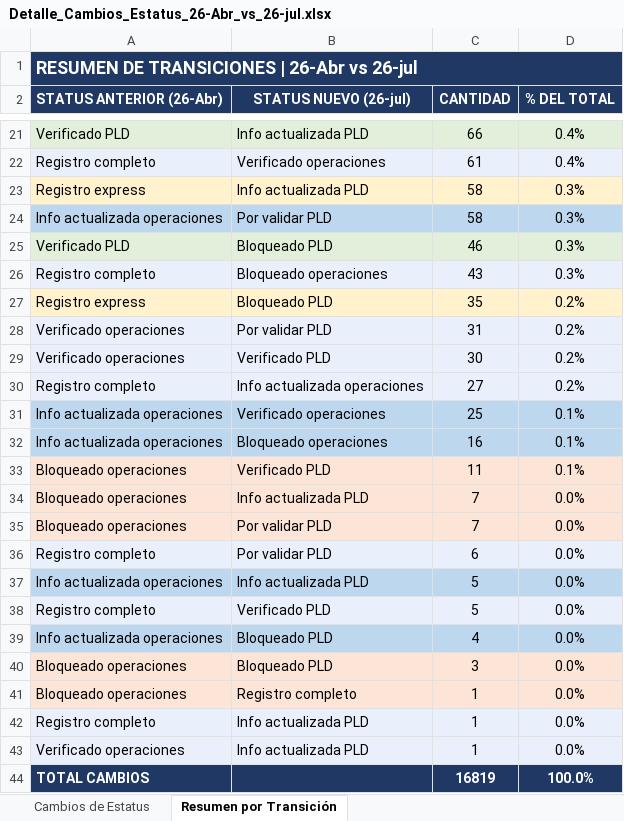
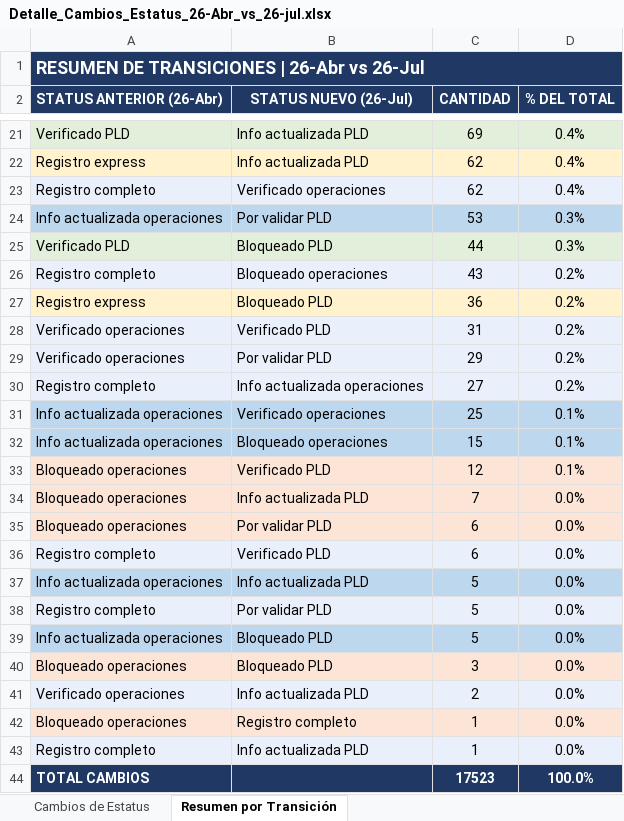
Before and after one commit to misaelu72-design/reportes-pld, an Excel workbook: Detalle_Cambios_Estatus_26-Abr_vs_26-jul.xlsx, sheet Resumen por Transición, drawn as a sheet; only a part is shown, gaps mark what is left out; values as stored, in another font and other column widths than the file's, no borders; removed rows and columns are numbered as before the commit, all else as after; the diff covers the shown part only; the diff names each change by its address in the sheet, - before the commit and + after, or states it on an @@ line.

```diff
--- a/Detalle_Cambios_Estatus_26-Abr_vs_26-jul.xlsx (sheet Resumen por Transición)
+++ b/Detalle_Cambios_Estatus_26-Abr_vs_26-jul.xlsx (sheet Resumen por Transición)
-A1 (STATUS ANTERIOR (26-Abr)): RESUMEN DE TRANSICIONES | 26-Abr vs 26-jul
+A1 (STATUS ANTERIOR (26-Abr)): RESUMEN DE TRANSICIONES | 26-Abr vs 26-Jul
-B2: STATUS NUEVO (26-jul)
+B2: STATUS NUEVO (26-Jul)
-C21 (CANTIDAD): 66
+C21 (CANTIDAD): 69
+row 22: Registro express | Info actualizada PLD | 62 | 0.4%
-C23 (CANTIDAD): 61
+C23 (CANTIDAD): 62
-row 23: Registro express | Info actualizada PLD | 58 | 0.3%
-C24 (CANTIDAD): 58
+C24 (CANTIDAD): 53
-C25 (CANTIDAD): 46
+C25 (CANTIDAD): 44
-D26 (% DEL TOTAL): 0.3%
+D26 (% DEL TOTAL): 0.2%
-C27 (CANTIDAD): 35
+C27 (CANTIDAD): 36
-B28 (STATUS NUEVO (26-Jul)): Por validar PLD
+B28 (STATUS NUEVO (26-Jul)): Verificado PLD
-B29 (STATUS NUEVO (26-Jul)): Verificado PLD
+B29 (STATUS NUEVO (26-Jul)): Por validar PLD
-C29 (CANTIDAD): 30
+C29 (CANTIDAD): 29
-C32 (CANTIDAD): 16
+C32 (CANTIDAD): 15
-C33 (CANTIDAD): 11
+C33 (CANTIDAD): 12
-C35 (CANTIDAD): 7
+C35 (CANTIDAD): 6
-B36 (STATUS NUEVO (26-Jul)): Por validar PLD
+B36 (STATUS NUEVO (26-Jul)): Verificado PLD
-B38 (STATUS NUEVO (26-Jul)): Verificado PLD
+B38 (STATUS NUEVO (26-Jul)): Por validar PLD
-C39 (CANTIDAD): 4
+C39 (CANTIDAD): 5
+row 41: Verificado operaciones | Info actualizada PLD | 2 | 0.0%
-row 43: Verificado operaciones | Info actualizada PLD | 1 | 0.0%
-C44 (CANTIDAD): 16819
+C44 (CANTIDAD): 17523
```
Also changed, not shown: 3 added rows, 3 removed rows and 26 edited cells elsewhere in this sheet, sheet Cambios de Estatus, Detalle_Cambios_Estatus_19-Jul_vs_26-jul.xlsx, 4 other files.
